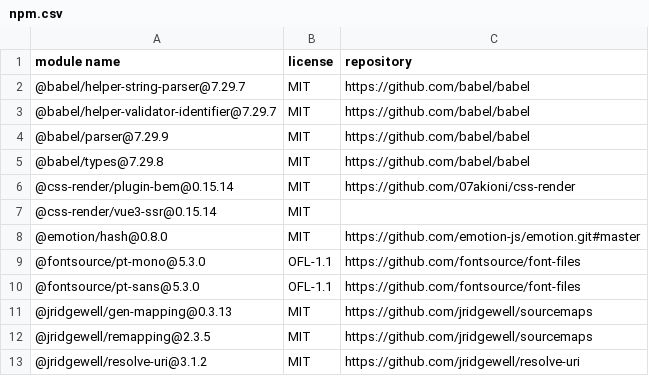
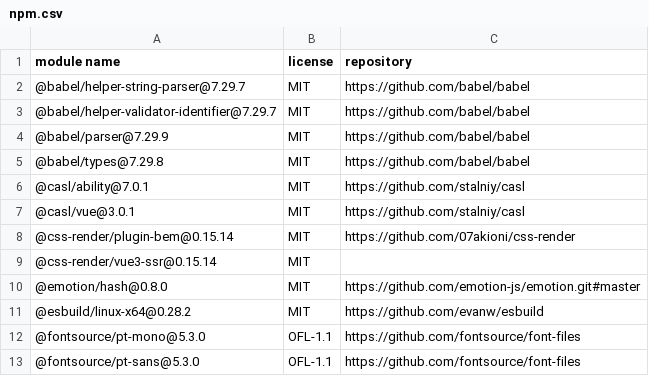
Before and after one commit to lehard/cosmos_hack, a CSV file: docs/licenses/npm.csv, drawn as a sheet; only a part is shown; the shorter side is filled out with more unchanged rows; the diff covers the shown part only.

Commit message:
Перечень npm-лицензий: vue-i18n, @casl/ability, @casl/vue

```diff
--- a/docs/licenses/npm.csv
+++ b/docs/licenses/npm.csv
@@ -5,2 +5,4 @@
 "@babel/types@7.29.8","MIT","https://github.com/babel/babel"
+"@casl/ability@7.0.1","MIT","https://github.com/stalniy/casl"
+"@casl/vue@3.0.1","MIT","https://github.com/stalniy/casl"
 "@css-render/plugin-bem@0.15.14","MIT","https://github.com/07akioni/css-render"
@@ -8,2 +10,3 @@
 "@emotion/hash@0.8.0","MIT","https://github.com/emotion-js/emotion.git#master"
+"@esbuild/linux-x64@0.28.2","MIT","https://github.com/evanw/esbuild"
 "@fontsource/pt-mono@5.3.0","OFL-1.1","https://github.com/fontsource/font-files"
```
Also changed, not shown: 12 added rows elsewhere in this file.
